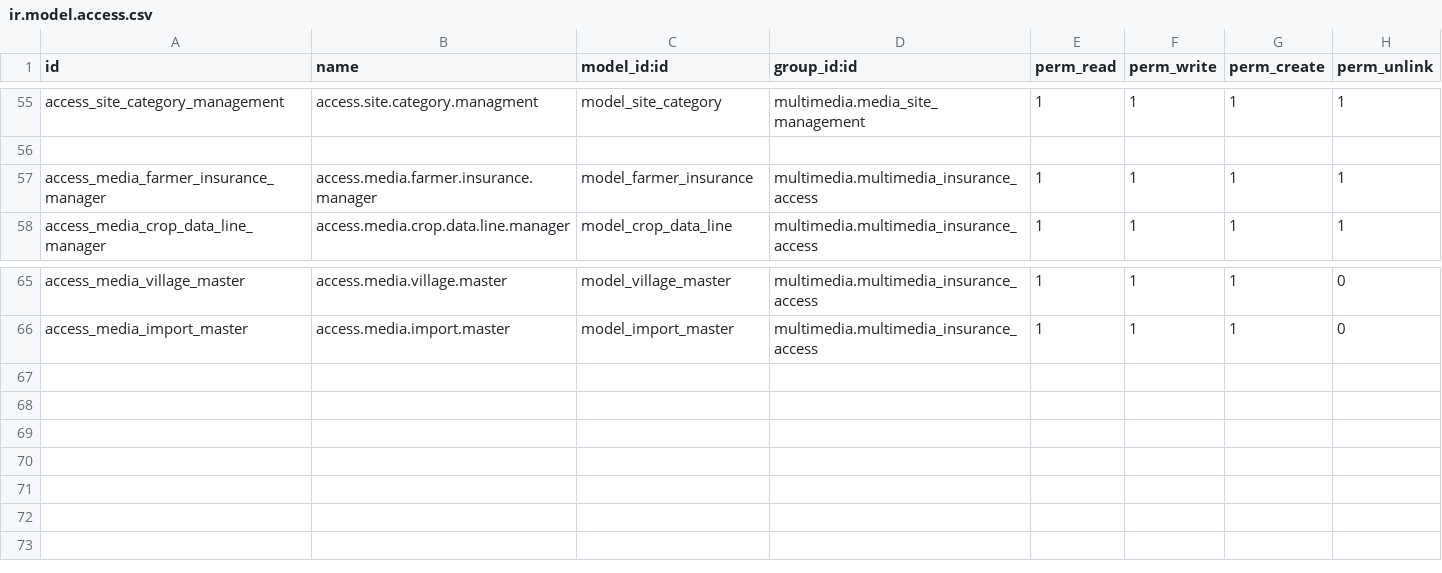
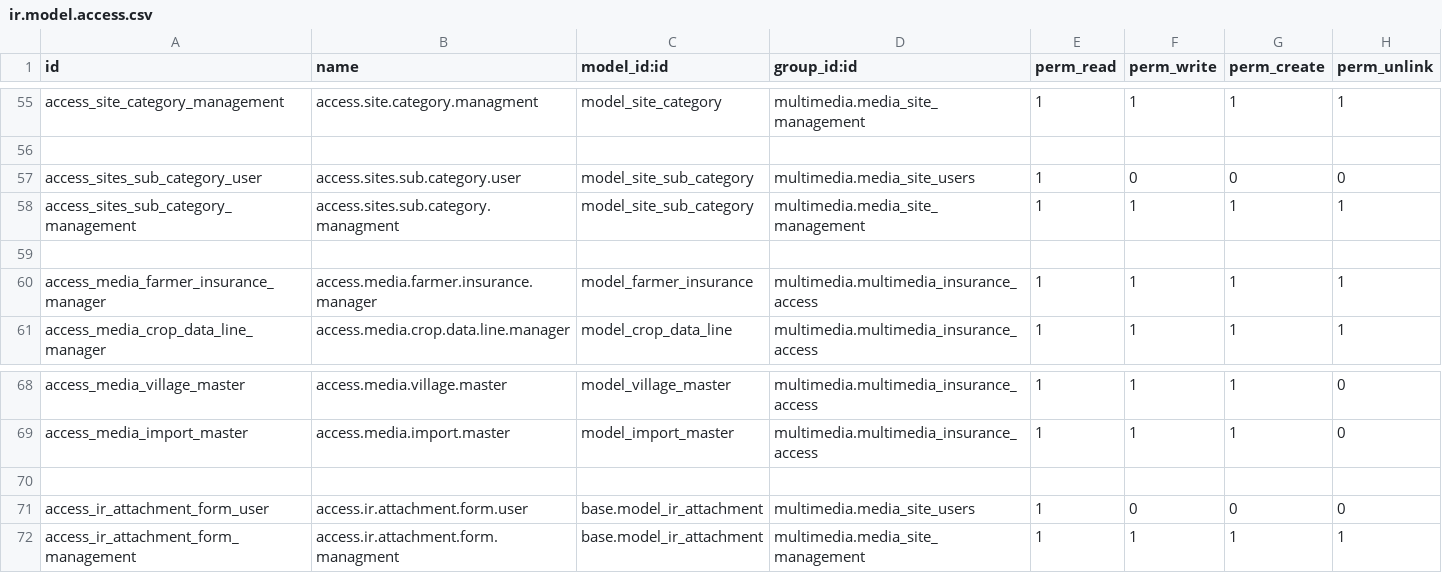
Before and after one commit to gpkarthick/multimediaproject, a CSV file: addons/multimedia/security/ir.model.access.csv, drawn as a sheet; only a part is shown, gaps mark what is left out.

Commit message:
sites added

```diff
--- a/addons/multimedia/security/ir.model.access.csv
+++ b/addons/multimedia/security/ir.model.access.csv
@@ -56,2 +56,5 @@ access_site_category_management,access.site.category.managment,model_site_catego
 ,,,,,,,
+access_sites_sub_category_user,access.sites.sub.category.user,model_site_sub_category,multimedia.media_site_users,1,0,0,0
+access_sites_sub_category_management,access.sites.sub.category.managment,model_site_sub_category,multimedia.media_site_management,1,1,1,1
+,,,,,,,
 access_media_farmer_insurance_manager,access.media.farmer.insurance.manager,model_farmer_insurance,multimedia.multimedia_insurance_access,1,1,1,1
@@ -66 +69,4 @@ access_media_village_master,access.media.village.master,model_village_master,mul
 access_media_import_master,access.media.import.master,model_import_master,multimedia.multimedia_insurance_access,1,1,1,0
+,,,,,,,
+access_ir_attachment_form_user,access.ir.attachment.form.user,base.model_ir_attachment,multimedia.media_site_users,1,0,0,0
+access_ir_attachment_form_management,access.ir.attachment.form.managment,base.model_ir_attachment,multimedia.media_site_management,1,1,1,1
```
Also changed, not shown: 2 other files.
